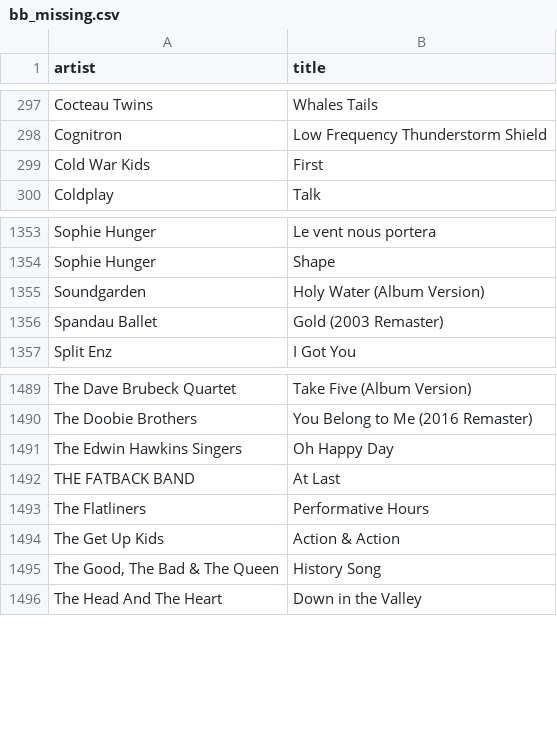
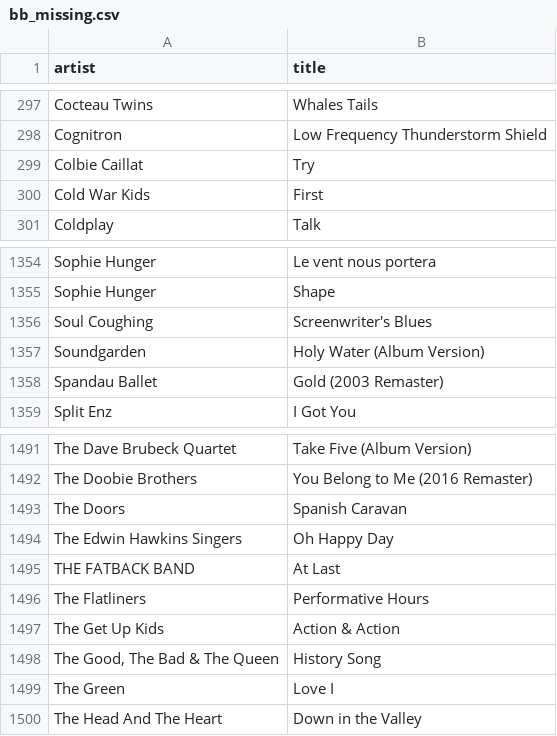
Before and after one commit to KurtWoloch/andon-fm-library, a CSV file: bb_missing.csv, drawn as a sheet; only a part is shown, gaps mark what is left out; the diff names each change by its address in the sheet, - before the commit and + after, or states it on an @@ line.

```diff
--- a/bb_missing.csv
+++ b/bb_missing.csv
+row 299: Colbie Caillat | Try
+row 1356: Soul Coughing | Screenwriter's Blues
+row 1493: The Doors | Spanish Caravan
+row 1499: The Green | Love I
```
Also changed, not shown: bb_only.csv, gnr_missing.csv, 20 other files.
